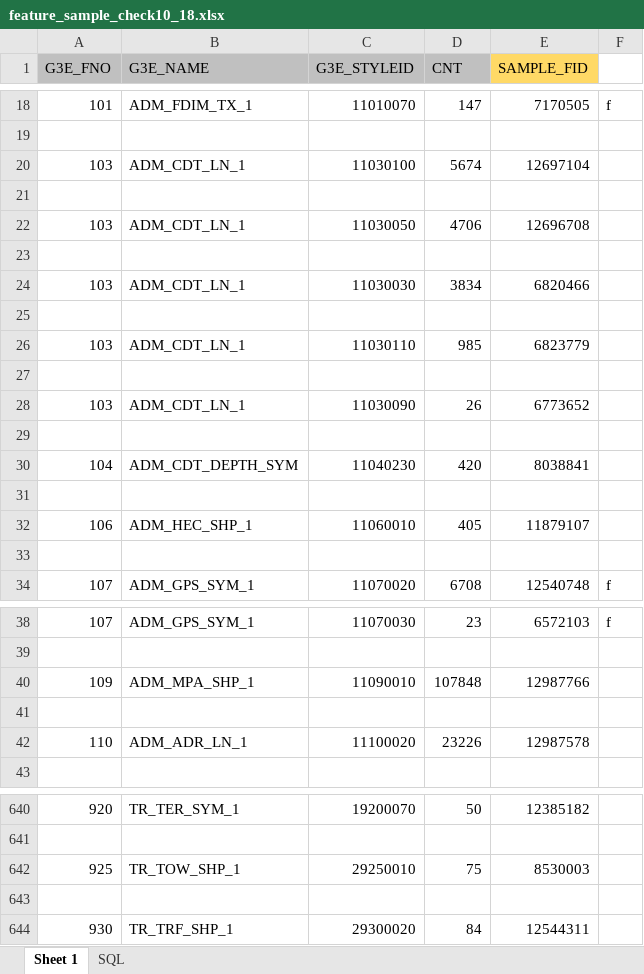
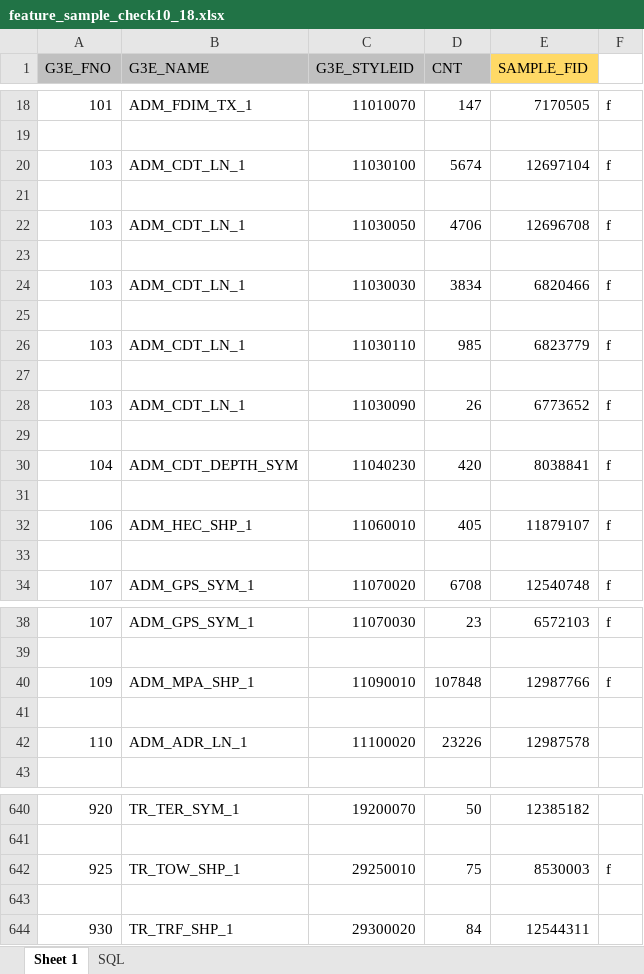
Before and after one commit to hhyu666/GiSwork, an Excel workbook: Source/feature_sample_check10_18.xlsx, sheet Sheet 1, drawn as a sheet; only a part is shown, gaps mark what is left out; values as stored, in another font and other column widths than the file's, no borders; the diff covers the shown part only; the diff names each change by its address in the sheet, - before the commit and + after, or states it on an @@ line.

```diff
--- a/Source/feature_sample_check10_18.xlsx (sheet Sheet 1)
+++ b/Source/feature_sample_check10_18.xlsx (sheet Sheet 1)
-F20: (empty)
+F20: f
-F22: (empty)
+F22: f
-F24: (empty)
+F24: f
-F26: (empty)
+F26: f
-F28: (empty)
+F28: f
-F30: (empty)
+F30: f
-F32: (empty)
+F32: f
-F40: (empty)
+F40: f
-F642: (empty)
+F642: f
```
Also changed, not shown: 12 edited cells elsewhere in this sheet, Source/name_mapping.xlsx, 9 other files.
